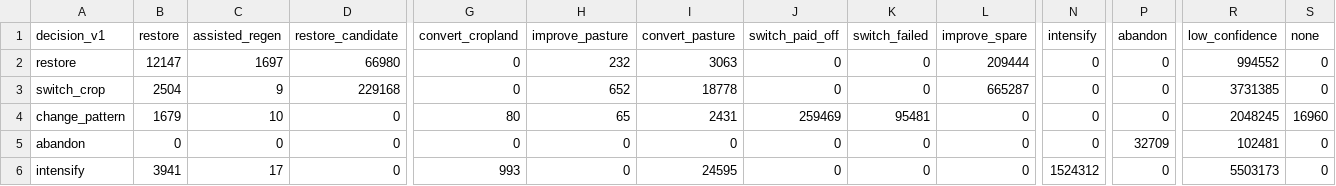
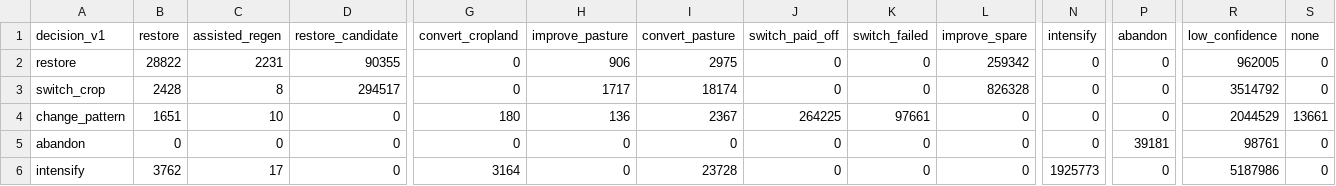
Before and after one commit to tristangrupp/relative-land-productivity, a CSV file: data/summaries/decisions_v1_vs_v2.csv, drawn as a sheet; only a part is shown, gaps mark what is left out; the diff covers the shown part only; the diff names each change by its address in the sheet, - before the commit and + after, or states it on an @@ line.

```diff
--- a/data/summaries/decisions_v1_vs_v2.csv
+++ b/data/summaries/decisions_v1_vs_v2.csv
-B2 (restore): 12147
+B2 (restore): 28822
-C2 (assisted_regen): 1697
+C2 (assisted_regen): 2231
-D2 (restore_candidate): 66980
+D2 (restore_candidate): 90355
-H2 (improve_pasture): 232
+H2 (improve_pasture): 906
-I2 (convert_pasture): 3063
+I2 (convert_pasture): 2975
-L2 (improve_spare): 209444
+L2 (improve_spare): 259342
-R2 (low_confidence): 994552
+R2 (low_confidence): 962005
-B3 (restore): 2504
+B3 (restore): 2428
-C3 (assisted_regen): 9
+C3 (assisted_regen): 8
-D3 (restore_candidate): 229168
+D3 (restore_candidate): 294517
-H3 (improve_pasture): 652
+H3 (improve_pasture): 1717
-I3 (convert_pasture): 18778
+I3 (convert_pasture): 18174
-L3 (improve_spare): 665287
+L3 (improve_spare): 826328
-R3 (low_confidence): 3731385
+R3 (low_confidence): 3514792
-B4 (restore): 1679
+B4 (restore): 1651
-G4 (convert_cropland): 80
+G4 (convert_cropland): 180
-H4 (improve_pasture): 65
+H4 (improve_pasture): 136
-I4 (convert_pasture): 2431
+I4 (convert_pasture): 2367
-J4 (switch_paid_off): 259469
+J4 (switch_paid_off): 264225
-K4 (switch_failed): 95481
+K4 (switch_failed): 97661
-R4 (low_confidence): 2048245
+R4 (low_confidence): 2044529
-S4 (none): 16960
+S4 (none): 13661
-P5 (abandon): 32709
+P5 (abandon): 39181
-R5 (low_confidence): 102481
+R5 (low_confidence): 98761
-B6 (restore): 3941
+B6 (restore): 3762
-G6 (convert_cropland): 993
+G6 (convert_cropland): 3164
-I6 (convert_pasture): 24595
+I6 (convert_pasture): 23728
-N6 (intensify): 1524312
+N6 (intensify): 1925773
-R6 (low_confidence): 5503173
+R6 (low_confidence): 5187986
```
Also changed, not shown: 15 edited cells elsewhere in this file, data/summaries/area_decisions_by_state.csv, data/summaries/area_vs_field_decision.csv, 32 other files.
